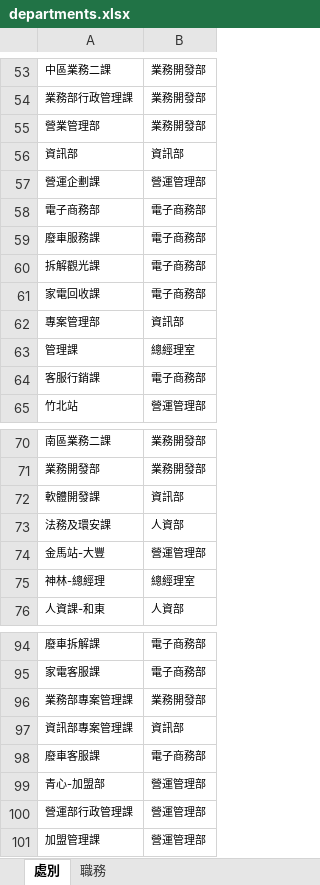
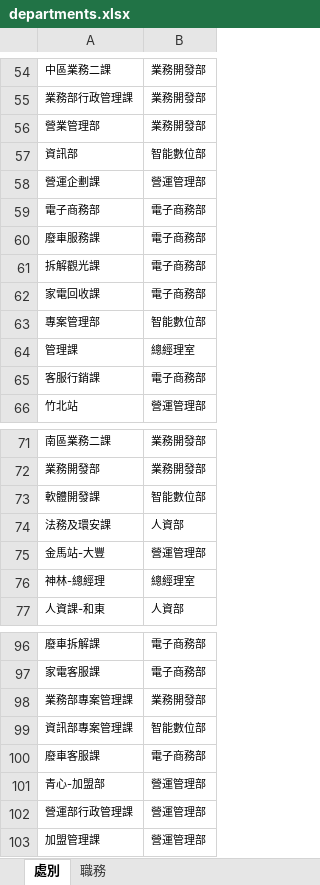
Before and after one commit to yuyiwang2222-ai/hr-dashboard, an Excel workbook: data/departments.xlsx, sheet 處別, drawn as a sheet; only a part is shown, gaps mark what is left out; values as stored, in another font and other column widths than the file's, no borders; addresses are those after the commit; the diff covers the shown part only; the diff names each change by its address in the sheet, - before the commit and + after, or states it on an @@ line.

```diff
--- a/data/departments.xlsx (sheet 處別)
+++ b/data/departments.xlsx (sheet 處別)
-B57: 資訊部
+B57: 智能數位部
-B63: 資訊部
+B63: 智能數位部
-B73: 資訊部
+B73: 智能數位部
-B99: 資訊部
+B99: 智能數位部
```
Also changed, not shown: 5 added rows, 1 removed row and 5 edited cells elsewhere in this sheet, data/employees.xlsx, 7 other files.
